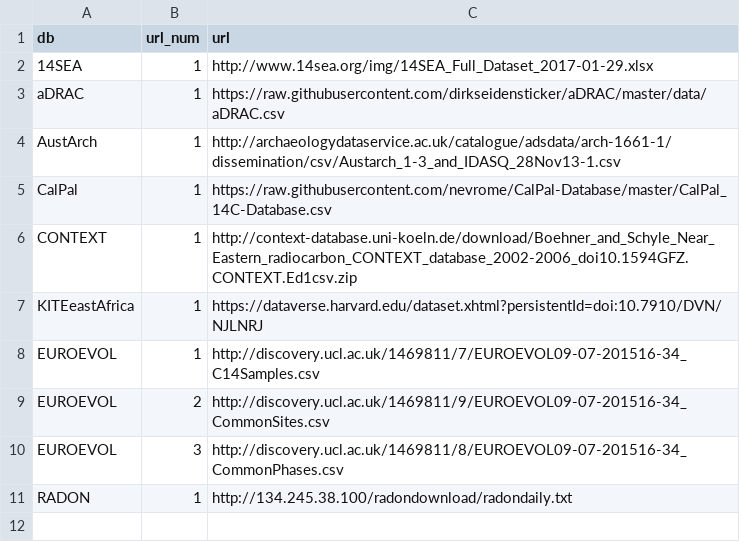
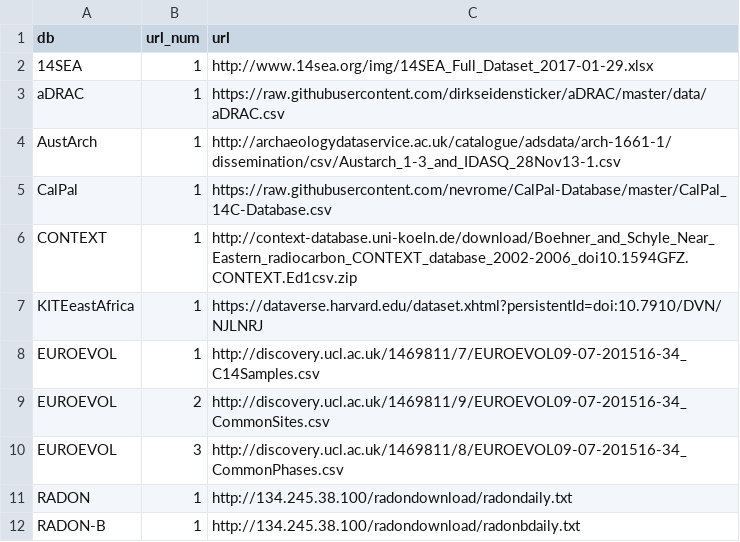
Before and after one commit to ropensci/c14bazAAR, a CSV file: data-raw/url_reference.csv, drawn as a sheet.

```diff
--- a/data-raw/url_reference.csv
+++ b/data-raw/url_reference.csv
@@ -11 +11,2 @@ EUROEVOL,3,http://discovery.ucl.ac.uk/1469811/8/EUROEVOL09-07-201516-34_CommonPh
 RADON,1,http://134.245.38.100/radondownload/radondaily.txt
+RADON-B,1,http://134.245.38.100/radondownload/radonbdaily.txt
```
Also changed, not shown: data-raw/variable_reference.csv, 5 other files.
